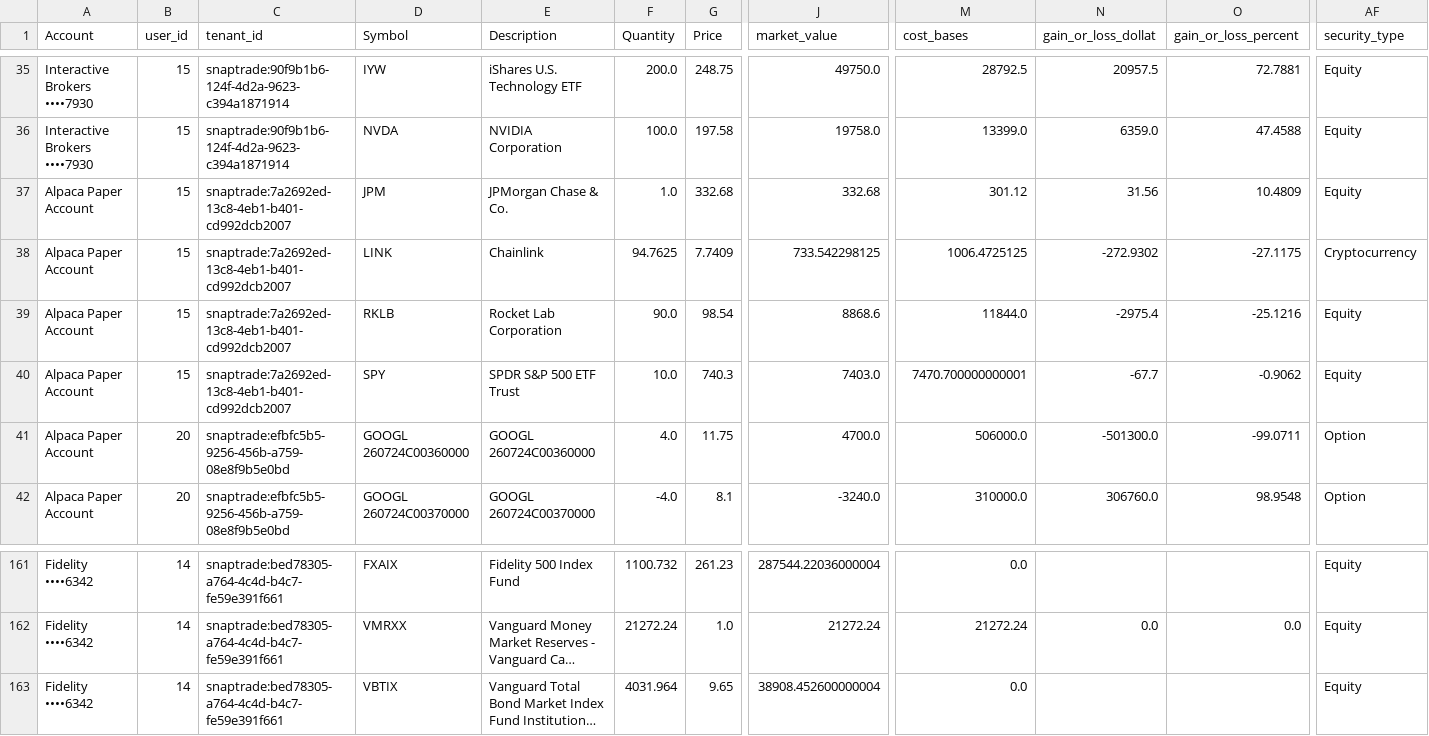
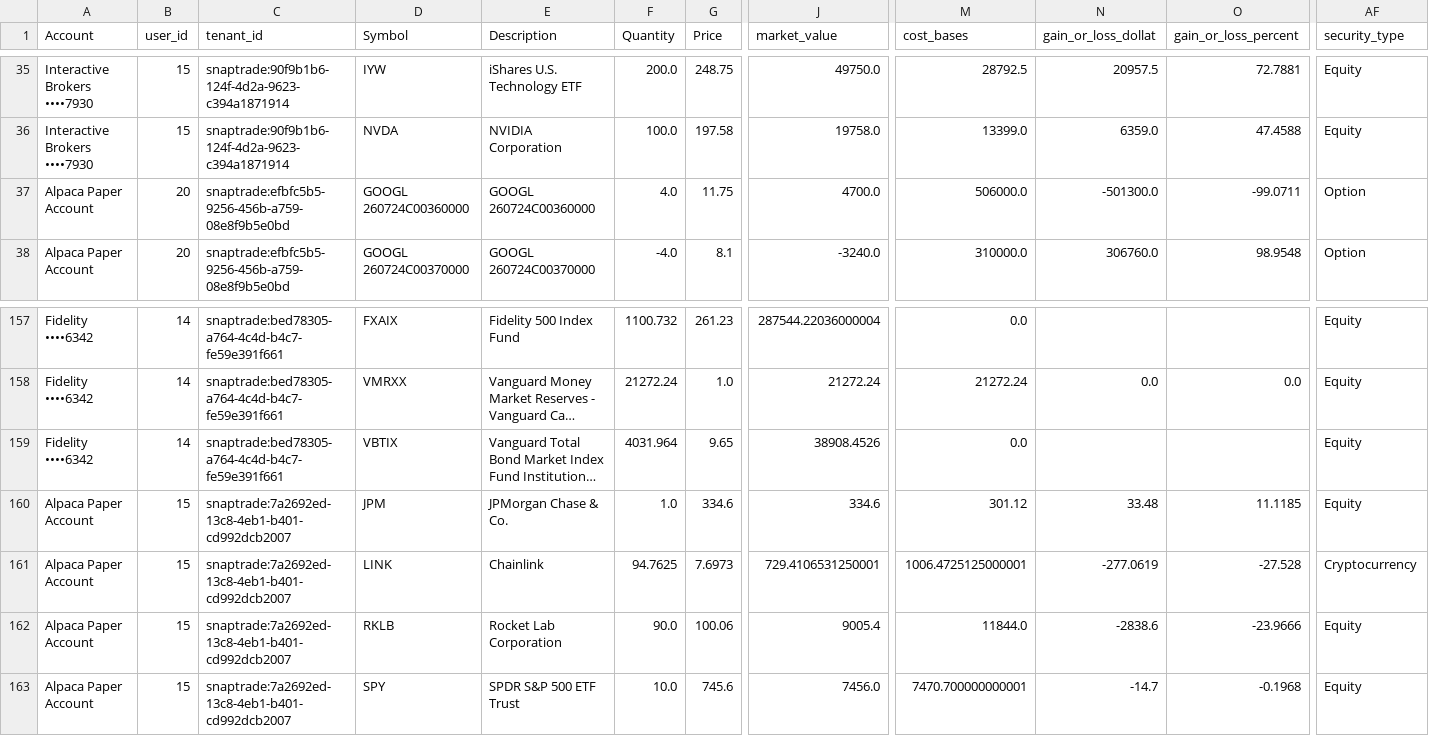
Before and after one commit to cameronjefferey/ccwj, a CSV file: dbt/seeds/current_positions.csv, drawn as a sheet; only a part is shown, gaps mark what is left out; long unchanged cells end in …; removed rows and columns are numbered as before the commit, all else as after; rows hold the shown columns only; the diff names each change by its address in the sheet, - before the commit and + after, or states it on an @@ line.

```diff
--- a/dbt/seeds/current_positions.csv
+++ b/dbt/seeds/current_positions.csv
-row 37: Alpaca Paper Account | 15 | snaptrade:7a2692ed-13c8-4eb1-b401-cd992dcb2007 | JPM | JPMorgan Chase & Co. | 1.0 | 332.68 | 332.68 | 301.12 | 31.56 | 10.4809 | Equity
-row 38: Alpaca Paper Account | 15 | snaptrade:7a2692ed-13c8-4eb1-b401-cd992dcb2007 | LINK | Chainlink | 94.7625 | 7.7409 | 733.542298125 | 1006.4725125 | -272.9302 | -27.1175 | Cryptocurrency
-row 39: Alpaca Paper Account | 15 | snaptrade:7a2692ed-13c8-4eb1-b401-cd992dcb2007 | RKLB | Rocket Lab Corporation | 90.0 | 98.54 | 8868.6 | 11844.0 | -2975.4 | -25.1216 | Equity
-row 40: Alpaca Paper Account | 15 | snaptrade:7a2692ed-13c8-4eb1-b401-cd992dcb2007 | SPY | SPDR S&P 500 ETF Trust | 10.0 | 740.3 | 7403.0 | 7470.700000000001 | -67.7 | -0.9062 | Equity
-J159 (market_value): 38908.452600000004
+J159 (market_value): 38908.4526
+row 160: Alpaca Paper Account | 15 | snaptrade:7a2692ed-13c8-4eb1-b401-cd992dcb2007 | JPM | JPMorgan Chase & Co. | 1.0 | 334.6 | 334.6 | 301.12 | 33.48 | 11.1185 | Equity
+row 161: Alpaca Paper Account | 15 | snaptrade:7a2692ed-13c8-4eb1-b401-cd992dcb2007 | LINK | Chainlink | 94.7625 | 7.6973 | 729.4106531250001 | 1006.4725125000001 | -277.0619 | -27.528 | Cryptocurrency
+row 162: Alpaca Paper Account | 15 | snaptrade:7a2692ed-13c8-4eb1-b401-cd992dcb2007 | RKLB | Rocket Lab Corporation | 90.0 | 100.06 | 9005.4 | 11844.0 | -2838.6 | -23.9666 | Equity
+row 163: Alpaca Paper Account | 15 | snaptrade:7a2692ed-13c8-4eb1-b401-cd992dcb2007 | SPY | SPDR S&P 500 ETF Trust | 10.0 | 745.6 | 7456.0 | 7470.700000000001 | -14.7 | -0.1968 | Equity
```
Also changed, not shown: dbt/seeds/account_balances.csv.
